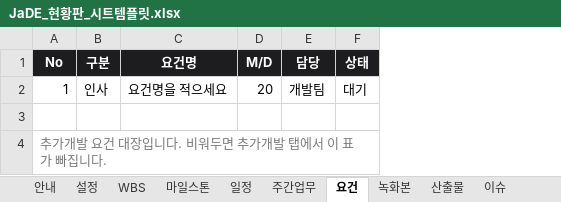
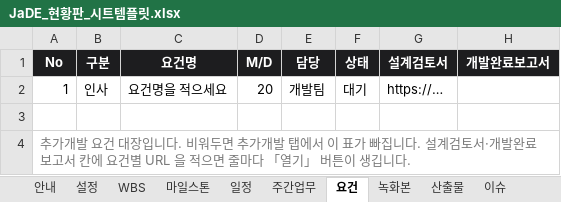
Before and after one commit to JaDE-HR/pms, an Excel workbook: template/JaDE_현황판_시트템플릿.xlsx, sheet 요건, drawn as a sheet; values as stored, in another font and other column widths than the file's, no borders; the diff names each change by its address in the sheet, - before the commit and + after, or states it on an @@ line.

```diff
--- a/template/JaDE_현황판_시트템플릿.xlsx (sheet 요건)
+++ b/template/JaDE_현황판_시트템플릿.xlsx (sheet 요건)
+column G (설계검토서), row 2: https://…
+column H (개발완료보고서), empty
-A4 (No): …집니다.
+A4 (No): …집니다. 설계검토서·개발완료보고서 칸에 요건별 URL 을 적으면 줄마다 「열기」 버튼이 생깁니다.
```
Also changed, not shown: 8 other files.
